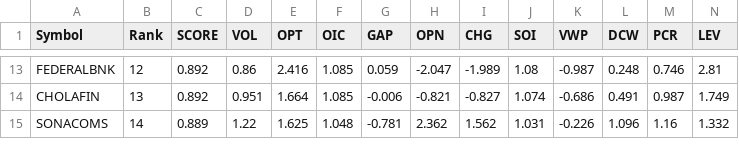
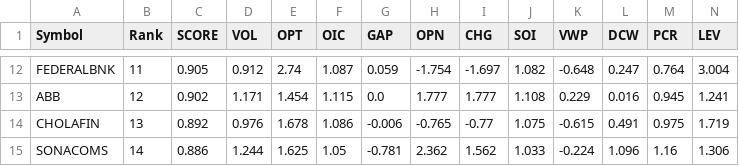
Before and after one commit to kumarshivuppcl-svg/morning-signal-bot, a CSV file: data/top15_2026-09-17.csv, drawn as a sheet; only a part is shown, gaps mark what is left out; addresses are those after the commit; rows hold the shown columns only; the diff covers the shown part only; the diff names each change by its address in the sheet, - before the commit and + after, or states it on an @@ line.

```diff
--- a/data/top15_2026-09-17.csv
+++ b/data/top15_2026-09-17.csv
-B12 (Rank): 12
+B12 (Rank): 11
-C12 (SCORE): 0.892
+C12 (SCORE): 0.905
-D12 (VOL): 0.86
+D12 (VOL): 0.912
-E12 (OPT): 2.416
+E12 (OPT): 2.74
-F12 (OIC): 1.085
+F12 (OIC): 1.087
-H12 (OPN): -2.047
+H12 (OPN): -1.754
-I12 (CHG): -1.989
+I12 (CHG): -1.697
-J12 (SOI): 1.08
+J12 (SOI): 1.082
-K12 (VWP): -0.987
+K12 (VWP): -0.648
-L12 (DCW): 0.248
+L12 (DCW): 0.247
-M12 (PCR): 0.746
+M12 (PCR): 0.764
-N12 (LEV): 2.81
+N12 (LEV): 3.004
+row 13: ABB | 12 | 0.902 | 1.171 | 1.454 | 1.115 | 0.0 | 1.777 | 1.777 | 1.108 | 0.229 | 0.016 | 0.945 | 1.241
-D14 (VOL): 0.951
+D14 (VOL): 0.976
-E14 (OPT): 1.664
+E14 (OPT): 1.678
-F14 (OIC): 1.085
+F14 (OIC): 1.086
-H14 (OPN): -0.821
+H14 (OPN): -0.765
-I14 (CHG): -0.827
+I14 (CHG): -0.77
-J14 (SOI): 1.074
+J14 (SOI): 1.075
-K14 (VWP): -0.686
+K14 (VWP): -0.615
-M14 (PCR): 0.987
+M14 (PCR): 0.975
-N14 (LEV): 1.749
+N14 (LEV): 1.719
-C15 (SCORE): 0.889
+C15 (SCORE): 0.886
-D15 (VOL): 1.22
+D15 (VOL): 1.244
-F15 (OIC): 1.048
+F15 (OIC): 1.05
-J15 (SOI): 1.031
+J15 (SOI): 1.033
-K15 (VWP): -0.226
+K15 (VWP): -0.224
-N15 (LEV): 1.332
+N15 (LEV): 1.306
```
Also changed, not shown: 1 added row, 2 removed rows and 85 edited cells elsewhere in this file, 1 other file.
